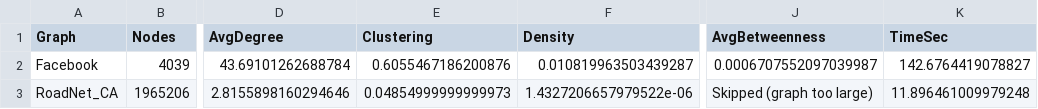
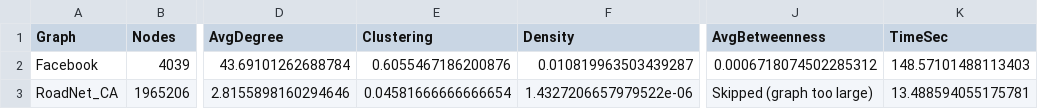
Before and after one commit to rajubandam980/CS6010-Project2, a CSV file: outputs/results.csv, drawn as a sheet; only a part is shown, gaps mark what is left out; the diff names each change by its address in the sheet, - before the commit and + after, or states it on an @@ line.

Commit message:
Initial commit - added graph analysis code and outputs

```diff
--- a/outputs/results.csv
+++ b/outputs/results.csv
-J2 (AvgBetweenness): 0.0006707552097039987
+J2 (AvgBetweenness): 0.0006718074502285312
-K2 (TimeSec): 142.6764419078827
+K2 (TimeSec): 148.57101488113403
-E3 (Clustering): 0.04854999999999973
+E3 (Clustering): 0.04581666666666654
-K3 (TimeSec): 11.896461009979248
+K3 (TimeSec): 13.488594055175781
```
Also changed, not shown: 12 other files.
